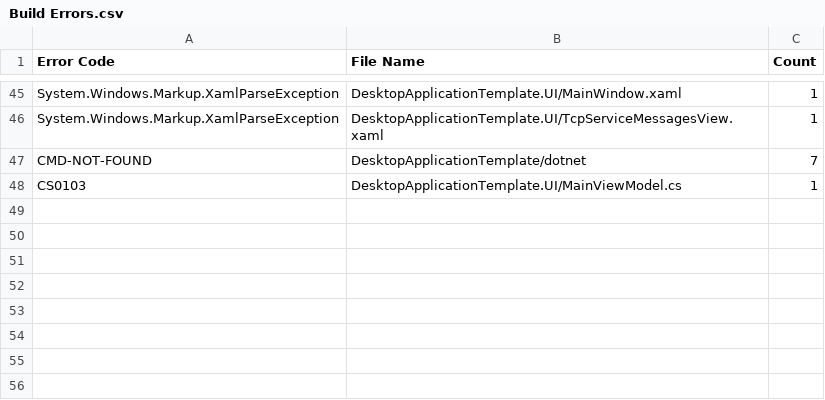
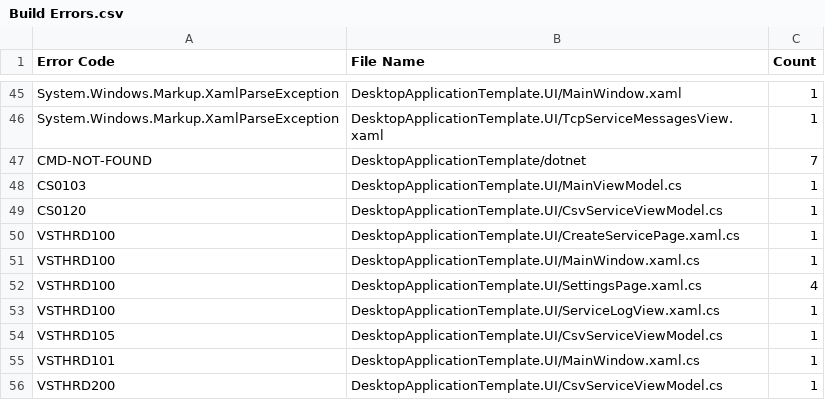
Before and after one commit to Armstrm6/DesktopApplicationTemplate, a CSV file: Error Log/Build Errors.csv, drawn as a sheet; only a part is shown, gaps mark what is left out; the diff names each change by its address in the sheet, - before the commit and + after, or states it on an @@ line.

```diff
--- a/Error Log/Build Errors.csv
+++ b/Error Log/Build Errors.csv
+row 49: CS0120 | DesktopApplicationTemplate.UI/CsvServiceViewModel.cs | 1
+row 50: VSTHRD100 | DesktopApplicationTemplate.UI/CreateServicePage.xaml.cs | 1
+row 51: VSTHRD100 | DesktopApplicationTemplate.UI/MainWindow.xaml.cs | 1
+row 52: VSTHRD100 | DesktopApplicationTemplate.UI/SettingsPage.xaml.cs | 4
+row 53: VSTHRD100 | DesktopApplicationTemplate.UI/ServiceLogView.xaml.cs | 1
+row 54: VSTHRD105 | DesktopApplicationTemplate.UI/CsvServiceViewModel.cs | 1
+row 55: VSTHRD101 | DesktopApplicationTemplate.UI/MainWindow.xaml.cs | 1
+row 56: VSTHRD200 | DesktopApplicationTemplate.UI/CsvServiceViewModel.cs | 1
```
Also changed, not shown: Error Log/Code Errors.csv, Error Log/Detailed Errors.csv, 6 other files.
